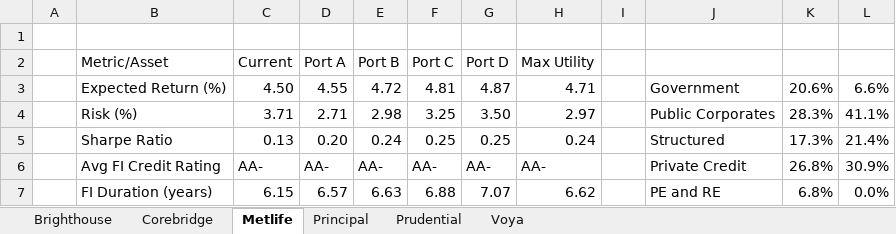
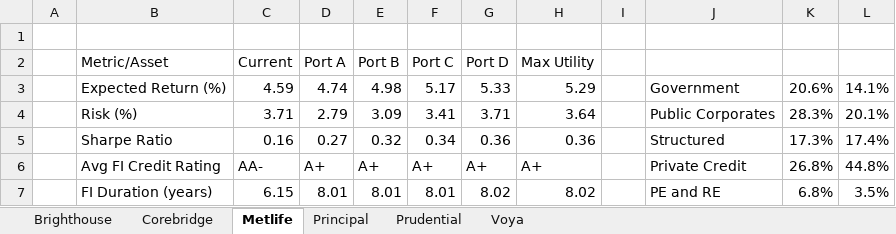
Before and after one commit to giganozadze/A-Specialized-Capital-Markets-Assumptions-Framework-and-Strategic-Asset-Allocation-for-US-Life-Insur, an Excel workbook: Optimization/Outputs.xlsx, sheet Metlife, drawn as a sheet; only a part is shown; values as stored, in another font and other column widths than the file's, no cell formats; charts and pictures not drawn; the diff covers the shown part only; the diff names each change by its address in the sheet, - before the commit and + after, or states it on an @@ line.

```diff
--- a/Optimization/Outputs.xlsx (sheet Metlife)
+++ b/Optimization/Outputs.xlsx (sheet Metlife)
-C3 (Current): 4.50
+C3 (Current): 4.59
-D3 (Port A): 4.55
+D3 (Port A): 4.74
-E3 (Port B): 4.72
+E3 (Port B): 4.98
-F3 (Port C): 4.81
+F3 (Port C): 5.17
-G3 (Port D): 4.87
+G3 (Port D): 5.33
-H3 (Max Utility): 4.71
+H3 (Max Utility): 5.29
-L3: 6.6%
+L3: 14.1%
-D4 (Port A): 2.71
+D4 (Port A): 2.79
-E4 (Port B): 2.98
+E4 (Port B): 3.09
-F4 (Port C): 3.25
+F4 (Port C): 3.41
-G4 (Port D): 3.50
+G4 (Port D): 3.71
-H4 (Max Utility): 2.97
+H4 (Max Utility): 3.64
-L4: 41.1%
+L4: 20.1%
-C5 (Current): 0.13
+C5 (Current): 0.16
-D5 (Port A): 0.20
+D5 (Port A): 0.27
-E5 (Port B): 0.24
+E5 (Port B): 0.32
-F5 (Port C): 0.25
+F5 (Port C): 0.34
-G5 (Port D): 0.25
+G5 (Port D): 0.36
-H5 (Max Utility): 0.24
+H5 (Max Utility): 0.36
-L5: 21.4%
+L5: 17.4%
-D6 (Port A): AA-
+D6 (Port A): A+
-E6 (Port B): AA-
+E6 (Port B): A+
-F6 (Port C): AA-
+F6 (Port C): A+
-G6 (Port D): AA-
+G6 (Port D): A+
-H6 (Max Utility): AA-
+H6 (Max Utility): A+
-L6: 30.9%
+L6: 44.8%
-D7 (Port A): 6.57
+D7 (Port A): 8.01
-E7 (Port B): 6.63
+E7 (Port B): 8.01
-F7 (Port C): 6.88
+F7 (Port C): 8.01
-G7 (Port D): 7.07
+G7 (Port D): 8.02
-H7 (Max Utility): 6.62
+H7 (Max Utility): 8.02
-L7: 0.0%
+L7: 3.5%
```
Also changed, not shown: 117 edited cells elsewhere in this sheet, sheet Brighthouse, sheet Principal, sheet Corebridge, sheet Prudential, sheet Voya, cell formats, charts or pictures, CMA framework/Excel files/Alternatives.xlsx, CMA framework/Excel files/Covariances.xlsx, 21 other files.
